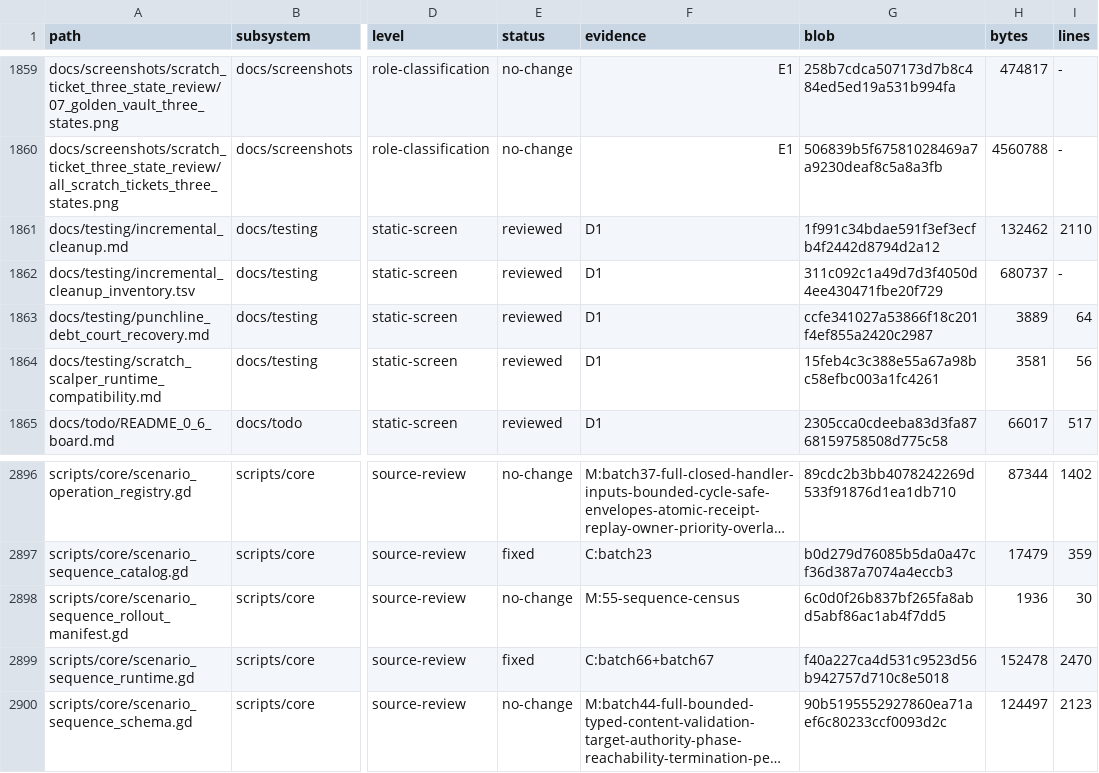
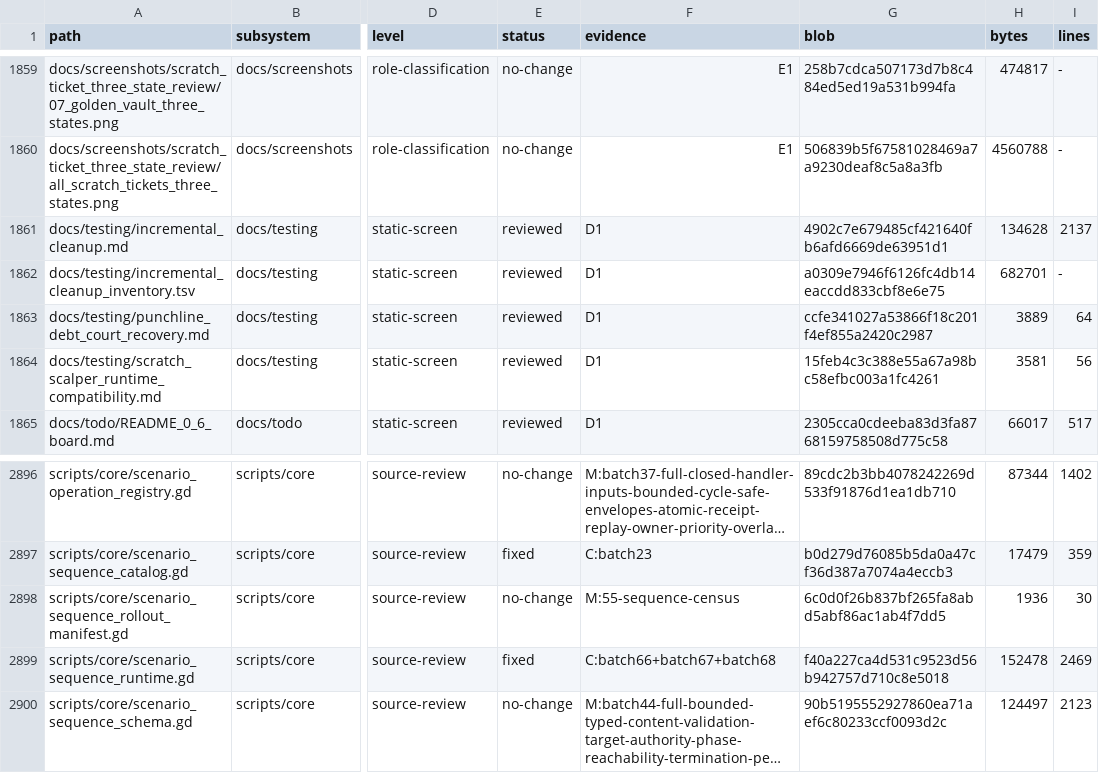
Before and after one commit to erikjpet/BeatTheHouse, a TSV file: docs/testing/incremental_cleanup_inventory.tsv, drawn as a sheet; only a part is shown, gaps mark what is left out; long unchanged cells end in …; the diff names each change by its address in the sheet, - before the commit and + after, or states it on an @@ line.

Commit message:
Drop the unused scenario cleanup original-state local
The method-local argument reference has no reads, escape, closure or initializer side effects. Preserve all cleanup authority/receipt/error bytes. Unchanged focused GDScript loader PASS; no latency claim and no mirror test added. Record exact existing-watcher recovery guard blocker.

```diff
--- a/docs/testing/incremental_cleanup_inventory.tsv
+++ b/docs/testing/incremental_cleanup_inventory.tsv
-G1861 (blob): 1f991c34bdae591f3ef3ecfb4f2442d8794d2a12
+G1861 (blob): 4902c7e679485cf421640fb6afd6669de63951d1
-H1861 (bytes): 132462
+H1861 (bytes): 134628
-I1861 (lines): 2110
+I1861 (lines): 2137
-G1862 (blob): 311c092c1a49d7d3f4050d4ee430471fbe20f729
+G1862 (blob): a0309e7946f6126fc4db14eaccdd833cbf8e6e75
-H1862 (bytes): 680737
+H1862 (bytes): 682701
-F2899 (evidence): C:batch66+batch67
+F2899 (evidence): C:batch66+batch67+batch68
-I2899 (lines): 2470
+I2899 (lines): 2469
```
Also changed, not shown: 2 other files.
